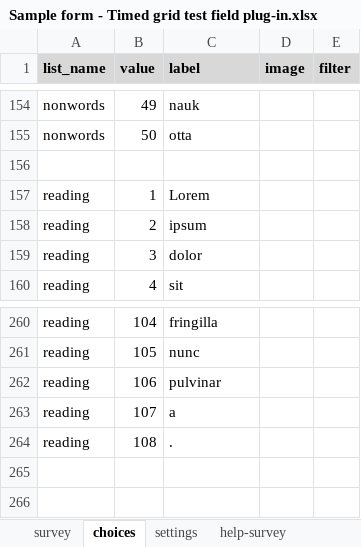
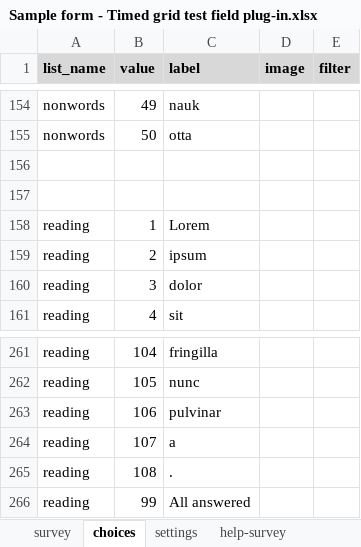
Before and after one commit to surveycto/timed-grid-test, an Excel workbook: extras/sample-form/Sample form - Timed grid test field plug-in.xlsx, sheet choices, drawn as a sheet; only a part is shown, gaps mark what is left out; values as stored, in another font and other column widths than the file's, no borders; the diff names each change by its address in the sheet, - before the commit and + after, or states it on an @@ line.

```diff
--- a/extras/sample-form/Sample form - Timed grid test field plug-in.xlsx (sheet choices)
+++ b/extras/sample-form/Sample form - Timed grid test field plug-in.xlsx (sheet choices)
+row 157: (empty)
+row 266: reading | 99 | All answered
```
Also changed, not shown: sheet survey, sheet settings.
